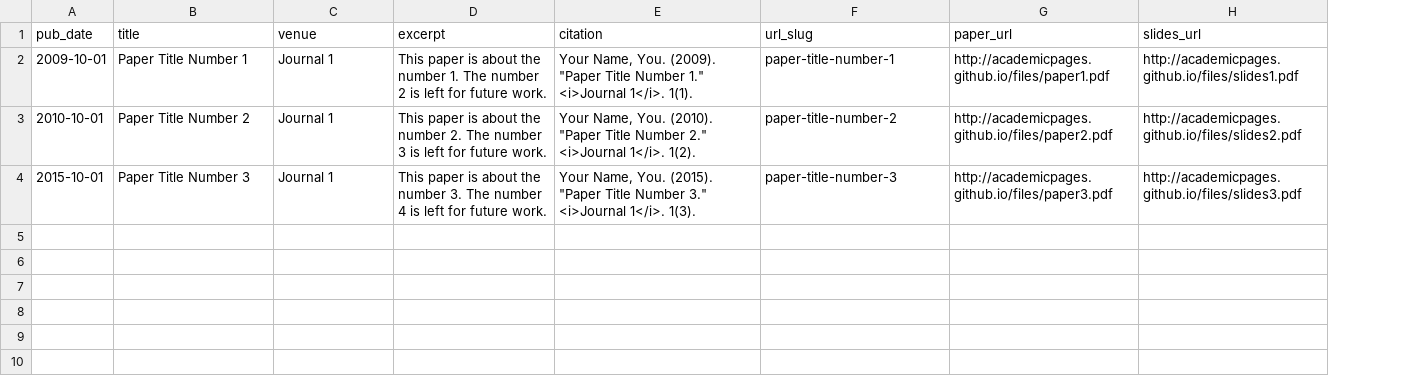
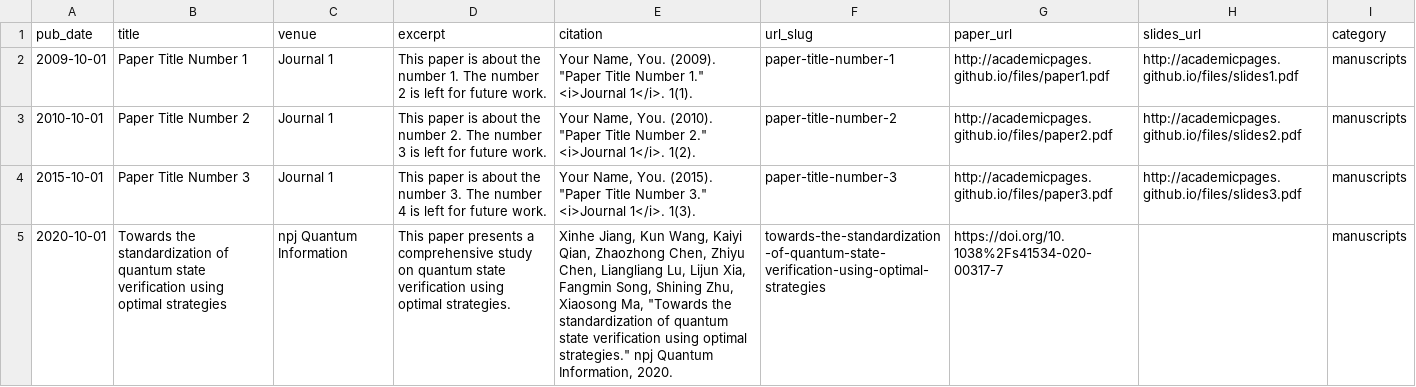
Before and after one commit to xinhe-github/xinhe-github.github.io, a TSV file: markdown_generator/publications.tsv, drawn as a sheet; the diff names each change by its address in the sheet, - before the commit and + after, or states it on an @@ line.

Commit message:
feat(publications): import Zotero .bib into _publications, add BibTeX importer; enable categories and fix YAML escaping; add TSV generator support for category and slides

```diff
--- a/markdown_generator/publications.tsv
+++ b/markdown_generator/publications.tsv
+column I (category), rows 2-4: all manuscripts
+row 5: 2020-10-01 | Towards the standardization of quantum state verification using optimal strategies | npj Quantum Information | This paper presents a comprehensive study on quantum state verification using optimal strategies. | Xinhe Jiang, Kun Wang, Kaiyi Qian, Zhaozhong Chen, Zhiyu Chen, Liangliang Lu, Lijun Xia, Fangmin Song, Shining Zhu, Xiaosong Ma, "Towards the standardization of quantum state verification using optimal strategies." npj Quantum Information, 2020. | towards-the-standardization-of-quantum-state-verification-using-optimal-strategies | https://doi.org/10.1038%2Fs41534-020-00317-7 |  | manuscripts
```
Also changed, not shown: 26 other files.
